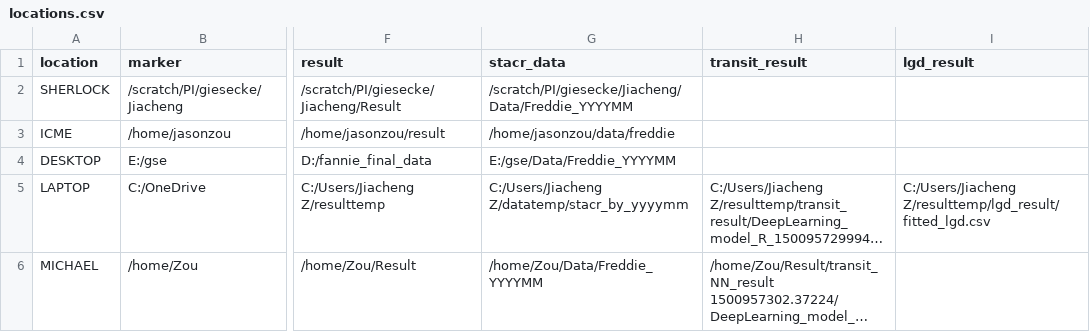
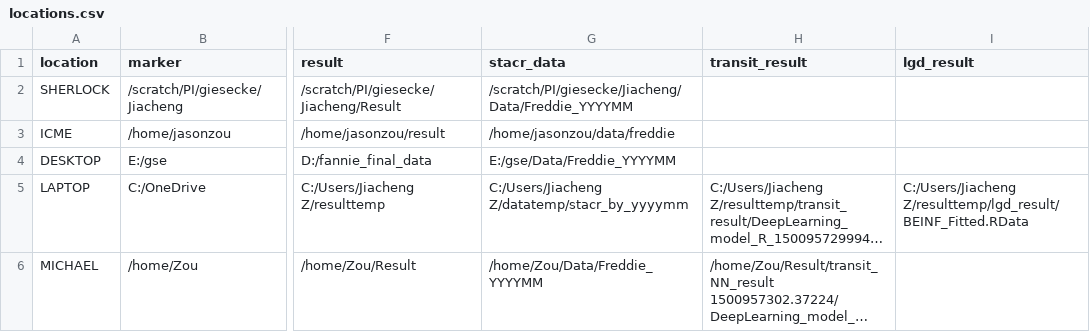
Before and after one commit to jiachzou/highDpca_and_highfreq, a CSV file: locations.csv, drawn as a sheet; only a part is shown, gaps mark what is left out; long unchanged cells end in …; the diff names each change by its address in the sheet, - before the commit and + after, or states it on an @@ line.

Commit message:
Adding lgd and transit trained results.

```diff
--- a/locations.csv
+++ b/locations.csv
-I5 (lgd_result): C:/Users/Jiacheng Z/resulttemp/lgd_result/fitted_lgd.csv
+I5 (lgd_result): C:/Users/Jiacheng Z/resulttemp/lgd_result/BEINF_Fitted.RData
```
